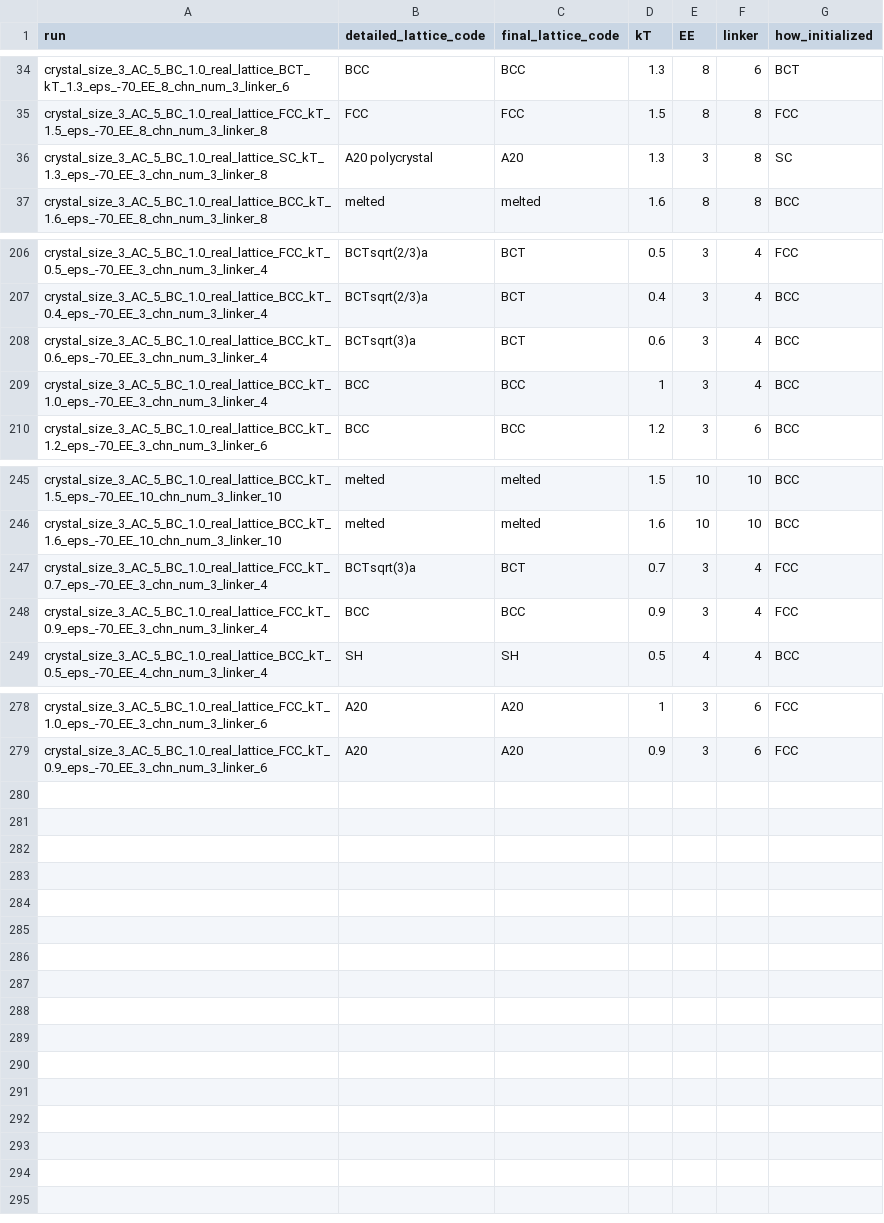
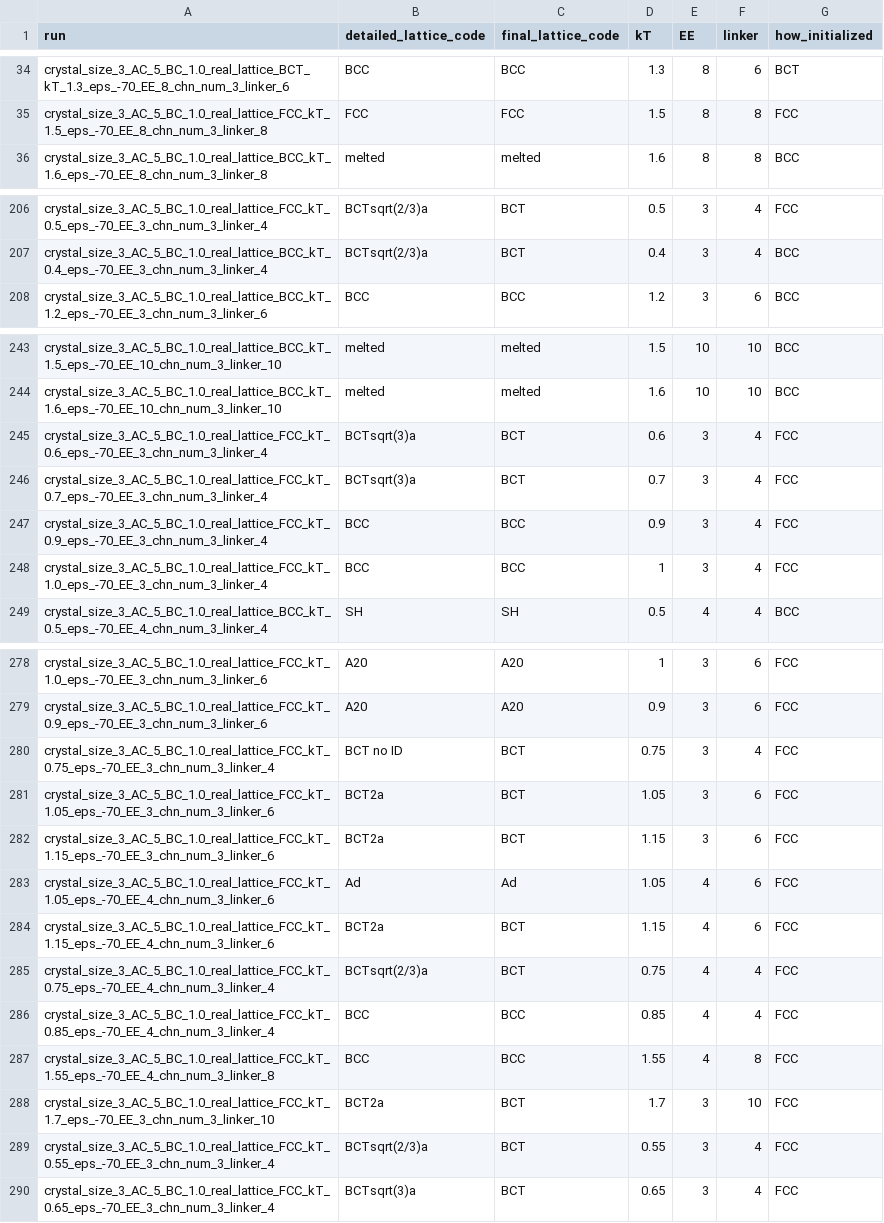
Before and after one commit to aliehlen/phase_diagrams, a CSV file: data/db.csv, drawn as a sheet; only a part is shown, gaps mark what is left out; the diff covers the shown part only.

Commit message:
update data after referee feedback

```diff
--- a/data/db.csv
+++ b/data/db.csv
@@ -35,3 +35,2 @@ crystal_size_3_AC_5_BC_1.0_real_lattice_BCT_kT_1.3_eps_-70_EE_8_chn_num_3_linker
 crystal_size_3_AC_5_BC_1.0_real_lattice_FCC_kT_1.5_eps_-70_EE_8_chn_num_3_linker_8,FCC,FCC,1.5,8,8,FCC
-crystal_size_3_AC_5_BC_1.0_real_lattice_SC_kT_1.3_eps_-70_EE_3_chn_num_3_linker_8,A20 polycrystal,A20,1.3,3,8,SC
 crystal_size_3_AC_5_BC_1.0_real_lattice_BCC_kT_1.6_eps_-70_EE_8_chn_num_3_linker_8,melted,melted,1.6,8,8,BCC
@@ -207,4 +207,2 @@ crystal_size_3_AC_5_BC_1.0_real_lattice_FCC_kT_0.5_eps_-70_EE_3_chn_num_3_linker
 crystal_size_3_AC_5_BC_1.0_real_lattice_BCC_kT_0.4_eps_-70_EE_3_chn_num_3_linker_4,BCTsqrt(2/3)a,BCT,0.4,3,4,BCC
-crystal_size_3_AC_5_BC_1.0_real_lattice_BCC_kT_0.6_eps_-70_EE_3_chn_num_3_linker_4,BCTsqrt(3)a,BCT,0.6,3,4,BCC
-crystal_size_3_AC_5_BC_1.0_real_lattice_BCC_kT_1.0_eps_-70_EE_3_chn_num_3_linker_4,BCC,BCC,1,3,4,BCC
 crystal_size_3_AC_5_BC_1.0_real_lattice_BCC_kT_1.2_eps_-70_EE_3_chn_num_3_linker_6,BCC,BCC,1.2,3,6,BCC
@@ -246,4 +244,6 @@ crystal_size_3_AC_5_BC_1.0_real_lattice_BCC_kT_1.5_eps_-70_EE_10_chn_num_3_linke
 crystal_size_3_AC_5_BC_1.0_real_lattice_BCC_kT_1.6_eps_-70_EE_10_chn_num_3_linker_10,melted,melted,1.6,10,10,BCC
+crystal_size_3_AC_5_BC_1.0_real_lattice_FCC_kT_0.6_eps_-70_EE_3_chn_num_3_linker_4,BCTsqrt(3)a,BCT,0.6,3,4,FCC
 crystal_size_3_AC_5_BC_1.0_real_lattice_FCC_kT_0.7_eps_-70_EE_3_chn_num_3_linker_4,BCTsqrt(3)a,BCT,0.7,3,4,FCC
 crystal_size_3_AC_5_BC_1.0_real_lattice_FCC_kT_0.9_eps_-70_EE_3_chn_num_3_linker_4,BCC,BCC,0.9,3,4,FCC
+crystal_size_3_AC_5_BC_1.0_real_lattice_FCC_kT_1.0_eps_-70_EE_3_chn_num_3_linker_4,BCC,BCC,1,3,4,FCC
 crystal_size_3_AC_5_BC_1.0_real_lattice_BCC_kT_0.5_eps_-70_EE_4_chn_num_3_linker_4,SH,SH,0.5,4,4,BCC
@@ -279 +279,12 @@ crystal_size_3_AC_5_BC_1.0_real_lattice_FCC_kT_1.0_eps_-70_EE_3_chn_num_3_linker
 crystal_size_3_AC_5_BC_1.0_real_lattice_FCC_kT_0.9_eps_-70_EE_3_chn_num_3_linker_6,A20,A20,0.9,3,6,FCC
+crystal_size_3_AC_5_BC_1.0_real_lattice_FCC_kT_0.75_eps_-70_EE_3_chn_num_3_linker_4,BCT no ID,BCT,0.75,3,4,FCC
+crystal_size_3_AC_5_BC_1.0_real_lattice_FCC_kT_1.05_eps_-70_EE_3_chn_num_3_linker_6,BCT2a,BCT,1.05,3,6,FCC
+crystal_size_3_AC_5_BC_1.0_real_lattice_FCC_kT_1.15_eps_-70_EE_3_chn_num_3_linker_6,BCT2a,BCT,1.15,3,6,FCC
+crystal_size_3_AC_5_BC_1.0_real_lattice_FCC_kT_1.05_eps_-70_EE_4_chn_num_3_linker_6,Ad,Ad,1.05,4,6,FCC
+crystal_size_3_AC_5_BC_1.0_real_lattice_FCC_kT_1.15_eps_-70_EE_4_chn_num_3_linker_6,BCT2a,BCT,1.15,4,6,FCC
+crystal_size_3_AC_5_BC_1.0_real_lattice_FCC_kT_0.75_eps_-70_EE_4_chn_num_3_linker_4,BCTsqrt(2/3)a,BCT,0.75,4,4,FCC
+crystal_size_3_AC_5_BC_1.0_real_lattice_FCC_kT_0.85_eps_-70_EE_4_chn_num_3_linker_4,BCC,BCC,0.85,4,4,FCC
+crystal_size_3_AC_5_BC_1.0_real_lattice_FCC_kT_1.55_eps_-70_EE_4_chn_num_3_linker_8,BCC,BCC,1.55,4,8,FCC
+crystal_size_3_AC_5_BC_1.0_real_lattice_FCC_kT_1.7_eps_-70_EE_3_chn_num_3_linker_10,BCT2a,BCT,1.7,3,10,FCC
+crystal_size_3_AC_5_BC_1.0_real_lattice_FCC_kT_0.55_eps_-70_EE_3_chn_num_3_linker_4,BCTsqrt(2/3)a,BCT,0.55,3,4,FCC
+crystal_size_3_AC_5_BC_1.0_real_lattice_FCC_kT_0.65_eps_-70_EE_3_chn_num_3_linker_4,BCTsqrt(3)a,BCT,0.65,3,4,FCC
```
Also changed, not shown: 1 added row elsewhere in this file.
